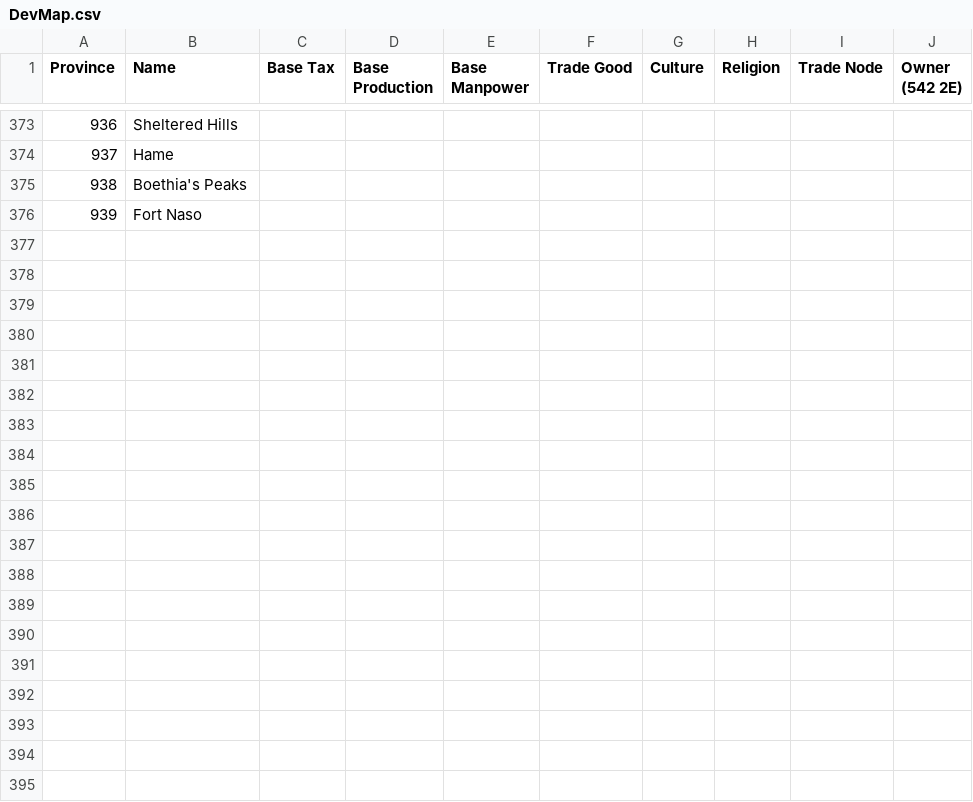
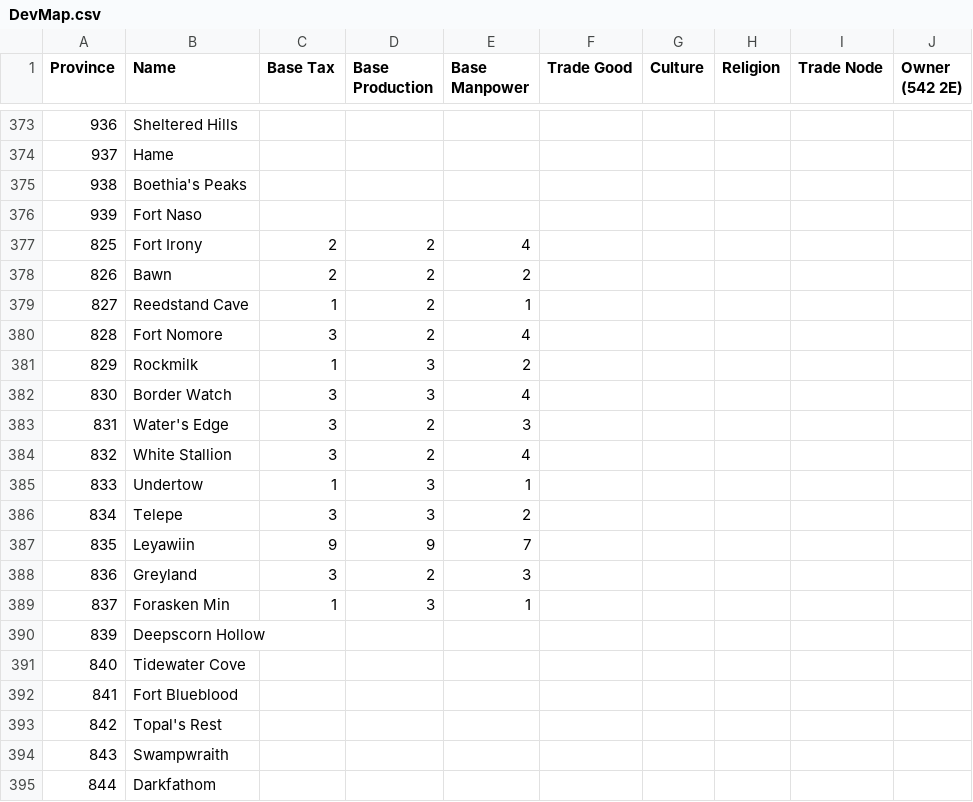
Before and after one commit to toilercleaner666/nirn, a CSV file: DevMap.csv, drawn as a sheet; only a part is shown, gaps mark what is left out; the diff covers the shown part only.

Commit message:
Update DevMap.csv

```diff
--- a/DevMap.csv
+++ b/DevMap.csv
@@ -376 +376,20 @@ Province,Name,Base Tax,Base Production,Base Manpower,Trade Good,Culture,Religion
 939, Fort Naso,,,,,,,,
+825, Fort Irony,2,2,4,,,,,
+826, Bawn,2,2,2,,,,,
+827, Reedstand Cave,1,2,1,,,,,
+828, Fort Nomore,3,2,4,,,,,
+829, Rockmilk,1,3,2,,,,,
+830, Border Watch,3,3,4,,,,,
+831, Water's Edge,3,2,3,,,,,
+832, White Stallion,3,2,4,,,,,
+833, Undertow ,1,3,1,,,,,
+834, Telepe,3,3,2,,,,,
+835, Leyawiin,9,9,7,,,,,
+836, Greyland,3,2,3,,,,,
+837, Forasken Min,1,3,1,,,,,
+839, Deepscorn Hollow,,,,,,,,
+840, Tidewater Cove,,,,,,,,
+841 ,Fort Blueblood,,,,,,,,
+842, Topal's Rest,,,,,,,,
+843, Swampwraith,,,,,,,,
+844, Darkfathom,,,,,,,,
```
Also changed, not shown: 39 added rows elsewhere in this file.
